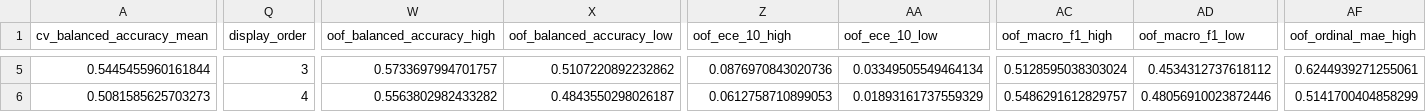
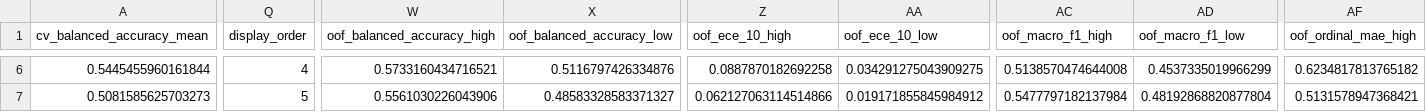
Before and after one commit to Tuminha/brar-periodontal-radiograph-benchmark, a CSV file: reports/publication_ready_model_table.csv, drawn as a sheet; only a part is shown, gaps mark what is left out; addresses are those after the commit; the diff covers the shown part only; the diff names each change by its address in the sheet, - before the commit and + after, or states it on an @@ line.

```diff
--- a/reports/publication_ready_model_table.csv
+++ b/reports/publication_ready_model_table.csv
-Q6 (display_order): 3
+Q6 (display_order): 4
-W6 (oof_balanced_accuracy_high): 0.5733697994701757
+W6 (oof_balanced_accuracy_high): 0.5733160434716521
-X6 (oof_balanced_accuracy_low): 0.5107220892232862
+X6 (oof_balanced_accuracy_low): 0.5116797426334876
-Z6 (oof_ece_10_high): 0.0876970843020736
+Z6 (oof_ece_10_high): 0.0887870182692258
-AA6 (oof_ece_10_low): 0.03349505549464134
+AA6 (oof_ece_10_low): 0.034291275043909275
-AC6 (oof_macro_f1_high): 0.5128595038303024
+AC6 (oof_macro_f1_high): 0.5138570474644008
-AD6 (oof_macro_f1_low): 0.4534312737618112
+AD6 (oof_macro_f1_low): 0.4537335019966299
-AF6 (oof_ordinal_mae_high): 0.6244939271255061
+AF6 (oof_ordinal_mae_high): 0.6234817813765182
-Q7 (display_order): 4
+Q7 (display_order): 5
-W7 (oof_balanced_accuracy_high): 0.5563802982433282
+W7 (oof_balanced_accuracy_high): 0.5561030226043906
-X7 (oof_balanced_accuracy_low): 0.4843550298026187
+X7 (oof_balanced_accuracy_low): 0.48583328583371327
-Z7 (oof_ece_10_high): 0.0612758710899053
+Z7 (oof_ece_10_high): 0.062127063114514866
-AA7 (oof_ece_10_low): 0.01893161737559329
+AA7 (oof_ece_10_low): 0.019171855845984912
-AC7 (oof_macro_f1_high): 0.5486291612829757
+AC7 (oof_macro_f1_high): 0.5477797182137984
-AD7 (oof_macro_f1_low): 0.48056910023872446
+AD7 (oof_macro_f1_low): 0.48192868820877804
-AF7 (oof_ordinal_mae_high): 0.5141700404858299
+AF7 (oof_ordinal_mae_high): 0.5131578947368421
```
Also changed, not shown: 1 added row and 77 edited cells elsewhere in this file, reports/publication_paired_interval_table.csv, reports/publication_repeat_level_metrics.csv, 44 other files.
